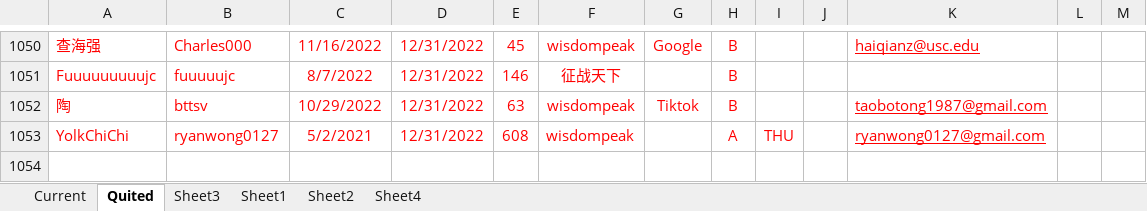
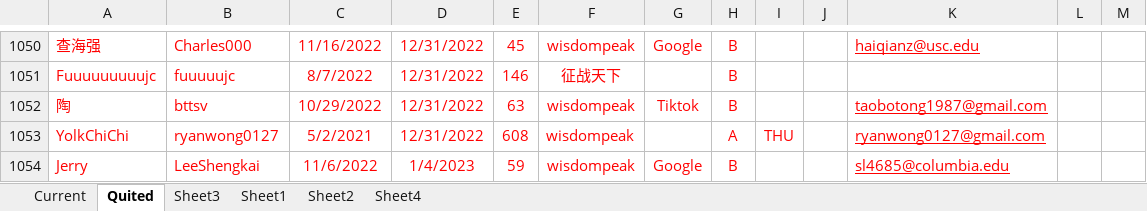
Before and after one commit to wisdompeak/lc-score-board, an Excel workbook: generateEXCEL/Data/Members/GroupRecord.xlsx, sheet Quited, drawn as a sheet; only a part is shown, gaps mark what is left out; values as stored, in another font and other column widths than the file's, no borders; the diff names each change by its address in the sheet, - before the commit and + after, or states it on an @@ line.

```diff
--- a/generateEXCEL/Data/Members/GroupRecord.xlsx (sheet Quited)
+++ b/generateEXCEL/Data/Members/GroupRecord.xlsx (sheet Quited)
+row 1054: Jerry | LeeShengkai | 11/6/2022 | 1/4/2023 | 59 | wisdompeak | Google | B |  |  | sl4685@columbia.edu
```
Also changed, not shown: sheet Current, generateEXCEL/graduates.xlsx, generateEXCEL/index.xlsx, 15 other files.
